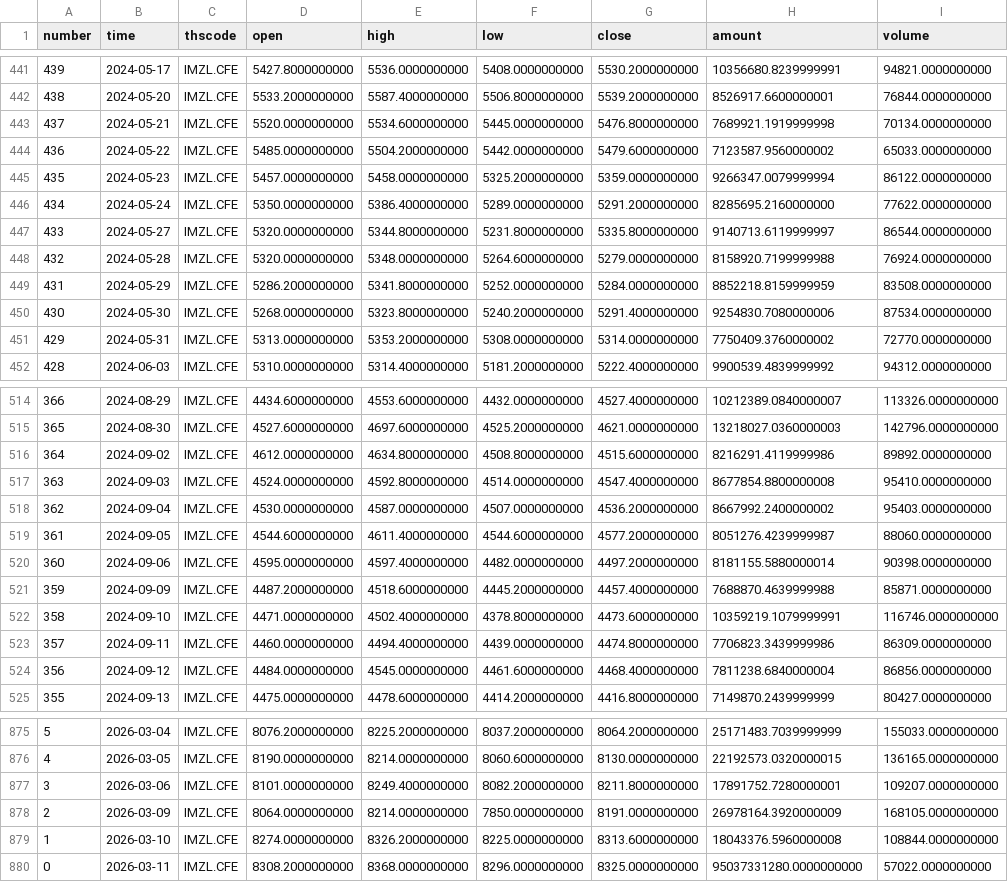
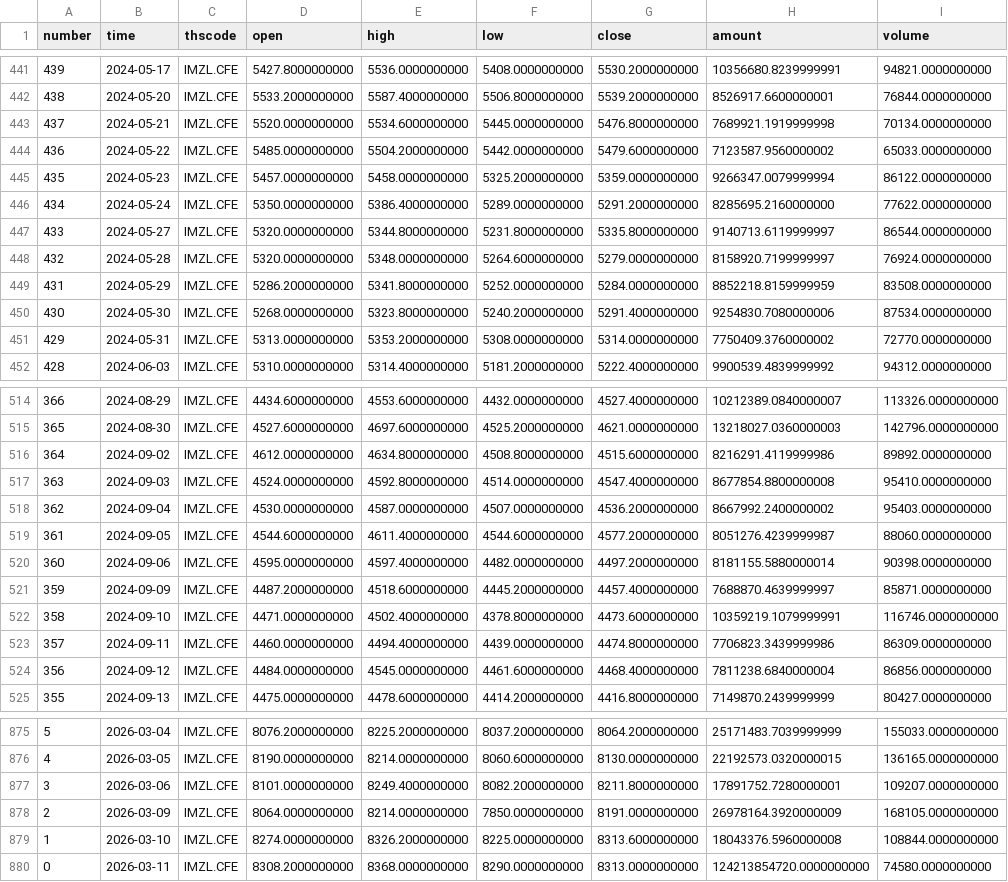
Before and after one commit to AZREALSS/ICIM, a CSV file: IM1000.csv, drawn as a sheet; only a part is shown, gaps mark what is left out.

```diff
--- a/IM1000.csv
+++ b/IM1000.csv
@@ -447,3 +447,3 @@ number,time,thscode,open,high,low,close,amount,volume
 433,2024-05-27,IMZL.CFE,5320.0000000000,5344.8000000000,5231.8000000000,5335.8000000000,9140713.6119999997,86544.0000000000
-432,2024-05-28,IMZL.CFE,5320.0000000000,5348.0000000000,5264.6000000000,5279.0000000000,8158920.7199999988,76924.0000000000
+432,2024-05-28,IMZL.CFE,5320.0000000000,5348.0000000000,5264.6000000000,5279.0000000000,8158920.7199999997,76924.0000000000
 431,2024-05-29,IMZL.CFE,5286.2000000000,5341.8000000000,5252.0000000000,5284.0000000000,8852218.8159999959,83508.0000000000
@@ -520,3 +520,3 @@ number,time,thscode,open,high,low,close,amount,volume
 360,2024-09-06,IMZL.CFE,4595.0000000000,4597.4000000000,4482.0000000000,4497.2000000000,8181155.5880000014,90398.0000000000
-359,2024-09-09,IMZL.CFE,4487.2000000000,4518.6000000000,4445.2000000000,4457.4000000000,7688870.4639999988,85871.0000000000
+359,2024-09-09,IMZL.CFE,4487.2000000000,4518.6000000000,4445.2000000000,4457.4000000000,7688870.4639999997,85871.0000000000
 358,2024-09-10,IMZL.CFE,4471.0000000000,4502.4000000000,4378.8000000000,4473.6000000000,10359219.1079999991,116746.0000000000
@@ -879,2 +879,2 @@ number,time,thscode,open,high,low,close,amount,volume
 1,2026-03-10,IMZL.CFE,8274.0000000000,8326.2000000000,8225.0000000000,8313.6000000000,18043376.5960000008,108844.0000000000
-0,2026-03-11,IMZL.CFE,8308.2000000000,8368.0000000000,8296.0000000000,8325.0000000000,95037331280.0000000000,57022.0000000000
+0,2026-03-11,IMZL.CFE,8308.2000000000,8368.0000000000,8290.0000000000,8313.0000000000,124213854720.0000000000,74580.0000000000
```
Also changed, not shown: IC500.csv, ic_im_ratio_ohlc.csv, 1 other file.
